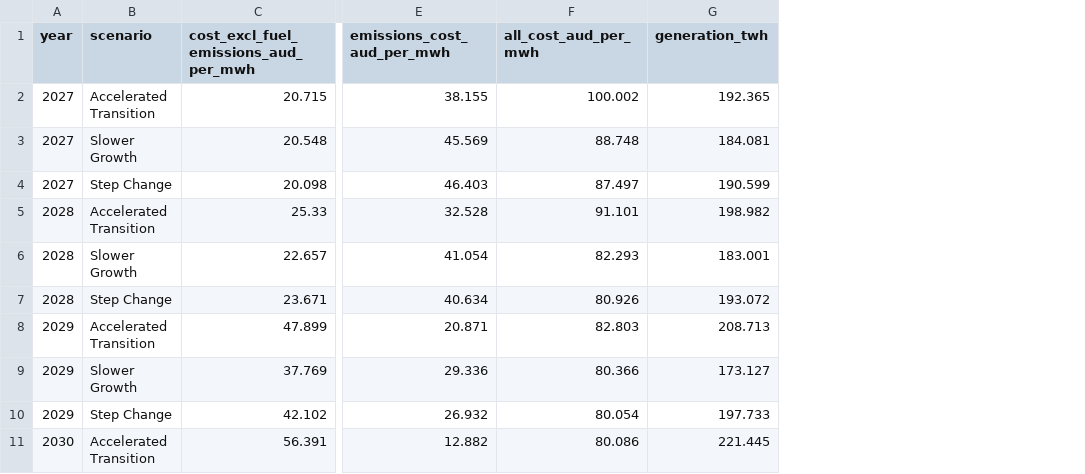
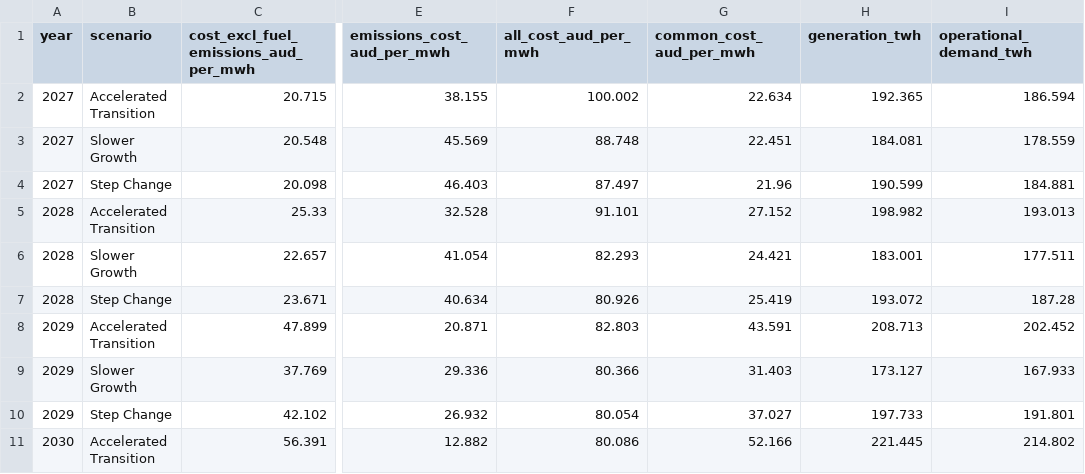
Before and after one commit to austimes/ISPyPSA, a CSV file: analysis/research/aemo_scenario_cost/aemo_scenario_cost.csv, drawn as a sheet; only a part is shown, gaps mark what is left out; the diff names each change by its address in the sheet, - before the commit and + after, or states it on an @@ line.

```diff
--- a/analysis/research/aemo_scenario_cost/aemo_scenario_cost.csv
+++ b/analysis/research/aemo_scenario_cost/aemo_scenario_cost.csv
+column G (common_cost_aud_per_mwh), rows 2-11: 22.634 | 22.451 | 21.96 | 27.152 | 24.421 | 25.419 | 43.591 | 31.403 | 37.027 | 52.166
+column I (operational_demand_twh), rows 2-11: 186.594 | 178.559 | 184.881 | 193.013 | 177.511 | 187.28 | 202.452 | 167.933 | 191.801 | 214.802
```
Also changed, not shown: analysis/research/aemo_scenario_cost/assumptions_ledger.csv, analysis/research/aemo_scenario_cost/source_ledger.csv, 13 other files.
